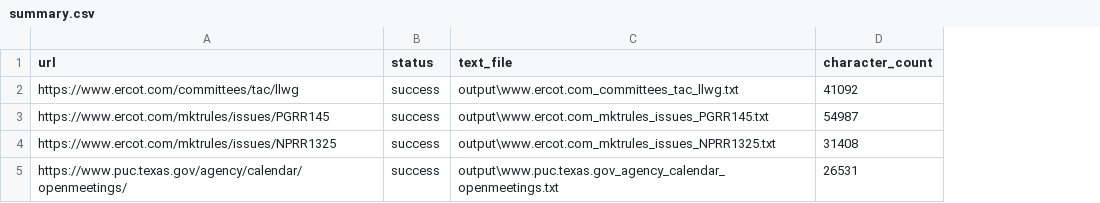
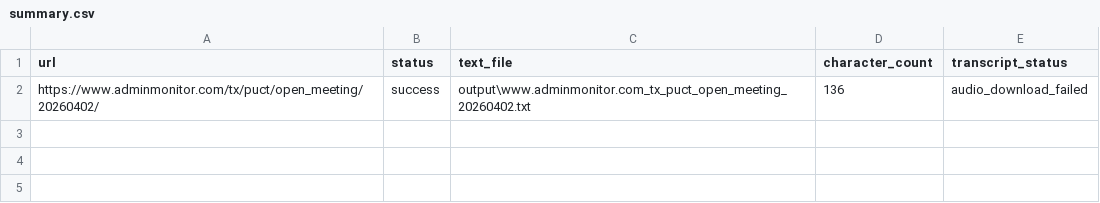
Before and after one commit to Yaw099/Web-Scraper, a CSV file: output/summary.csv, drawn as a sheet; removed rows and columns are numbered as before the commit, all else as after; the diff names each change by its address in the sheet, - before the commit and + after, or states it on an @@ line.

Commit message:
fixed audio scraping

```diff
--- a/output/summary.csv
+++ b/output/summary.csv
+column E (transcript_status), empty
-row 2: https://www.ercot.com/committees/tac/llwg | success | output\www.ercot.com_committees_tac_llwg.txt | 41092
-row 3: https://www.ercot.com/mktrules/issues/PGRR145 | success | output\www.ercot.com_mktrules_issues_PGRR145.txt | 54987
-row 4: https://www.ercot.com/mktrules/issues/NPRR1325 | success | output\www.ercot.com_mktrules_issues_NPRR1325.txt | 31408
-row 5: https://www.puc.texas.gov/agency/calendar/openmeetings/ | success | output\www.puc.texas.gov_agency_calendar_openmeetings.txt | 26531
+row 2: https://www.adminmonitor.com/tx/puct/open_meeting/20260402/ | success | output\www.adminmonitor.com_tx_puct_open_meeting_20260402.txt | 136 | audio_download_failed
```
Also changed, not shown: 3 other files.
